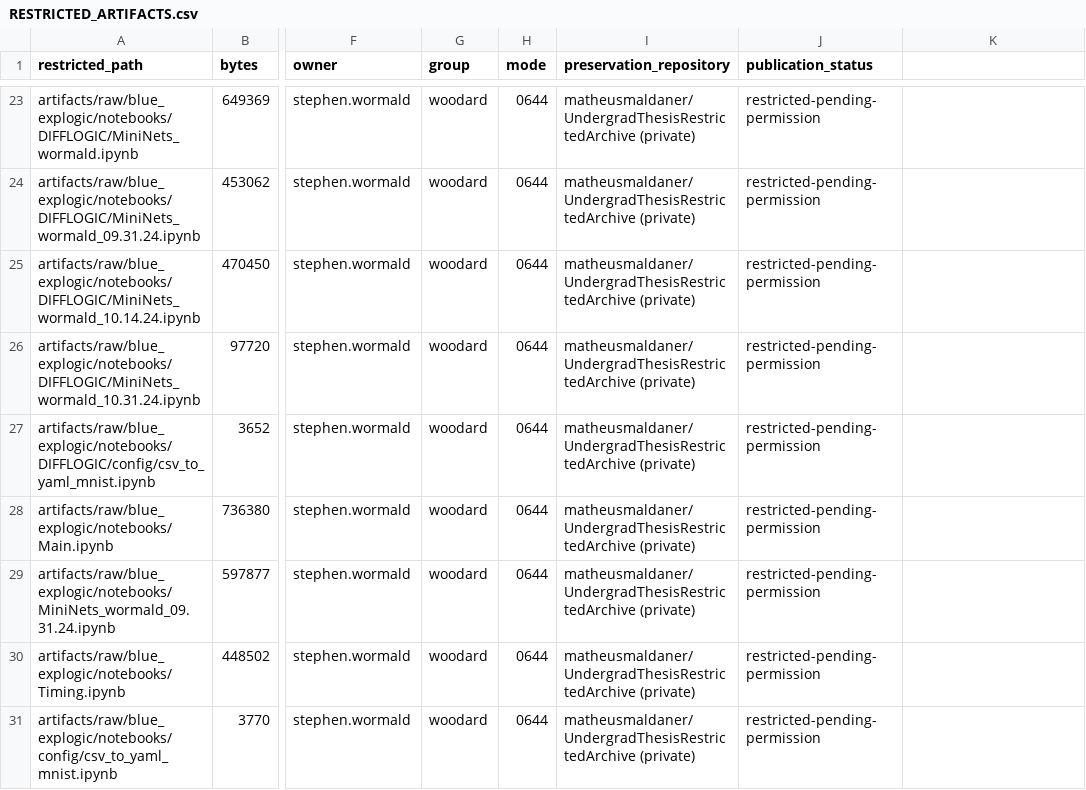
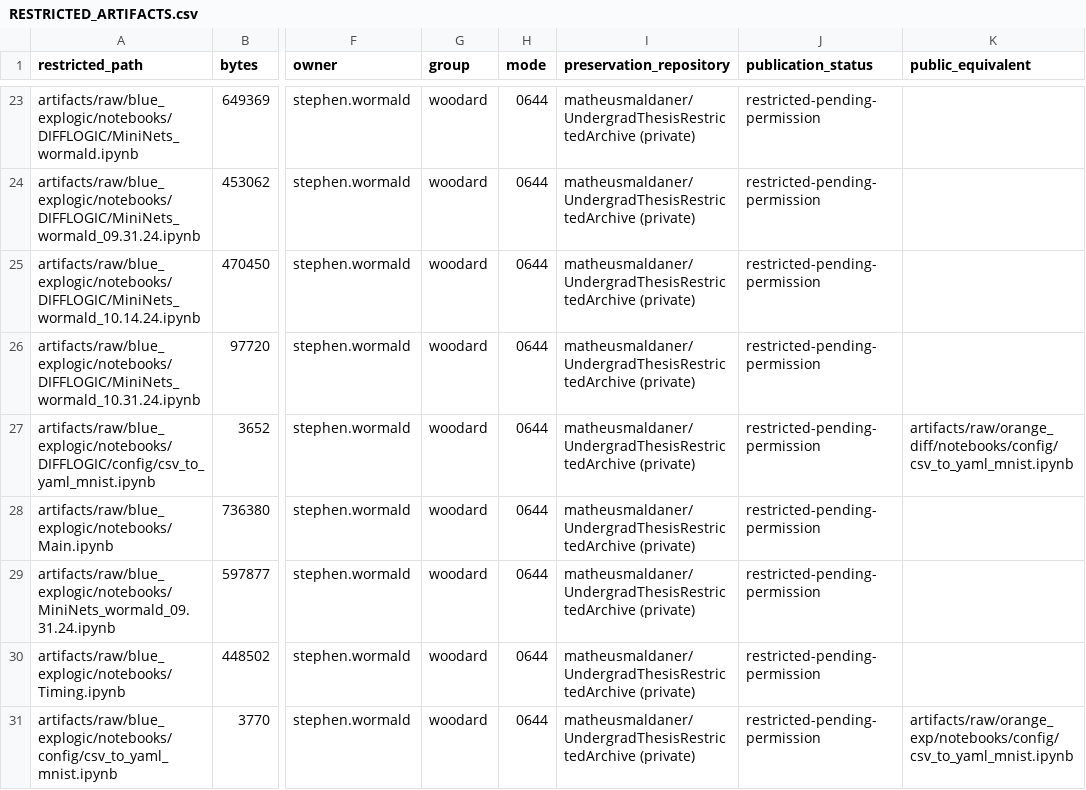
Before and after one commit to matheusmaldaner/UndergradThesis, a CSV file: artifacts/RESTRICTED_ARTIFACTS.csv, drawn as a sheet; only a part is shown, gaps mark what is left out; the diff names each change by its address in the sheet, - before the commit and + after, or states it on an @@ line.

Commit message:
map public equivalents for restricted copies

```diff
--- a/artifacts/RESTRICTED_ARTIFACTS.csv
+++ b/artifacts/RESTRICTED_ARTIFACTS.csv
-K1: (empty)
+K1: public_equivalent
-K27 (public_equivalent): (empty)
+K27 (public_equivalent): artifacts/raw/orange_diff/notebooks/config/csv_to_yaml_mnist.ipynb
-K31 (public_equivalent): (empty)
+K31 (public_equivalent): artifacts/raw/orange_exp/notebooks/config/csv_to_yaml_mnist.ipynb
```
Also changed, not shown: 5 other files.
